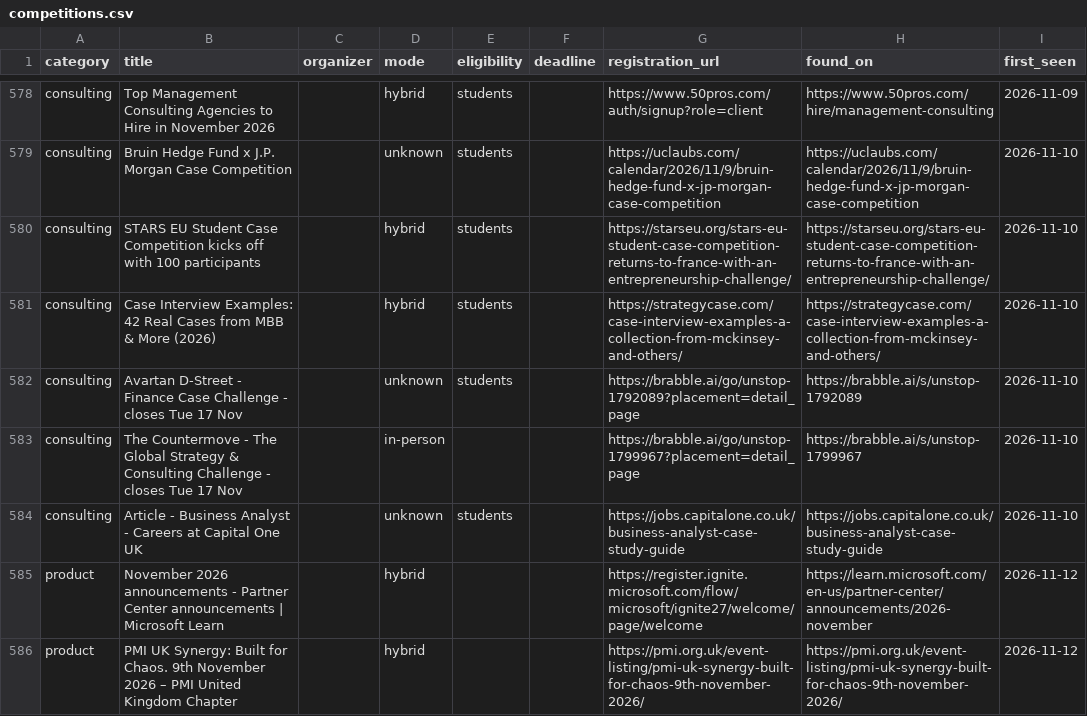
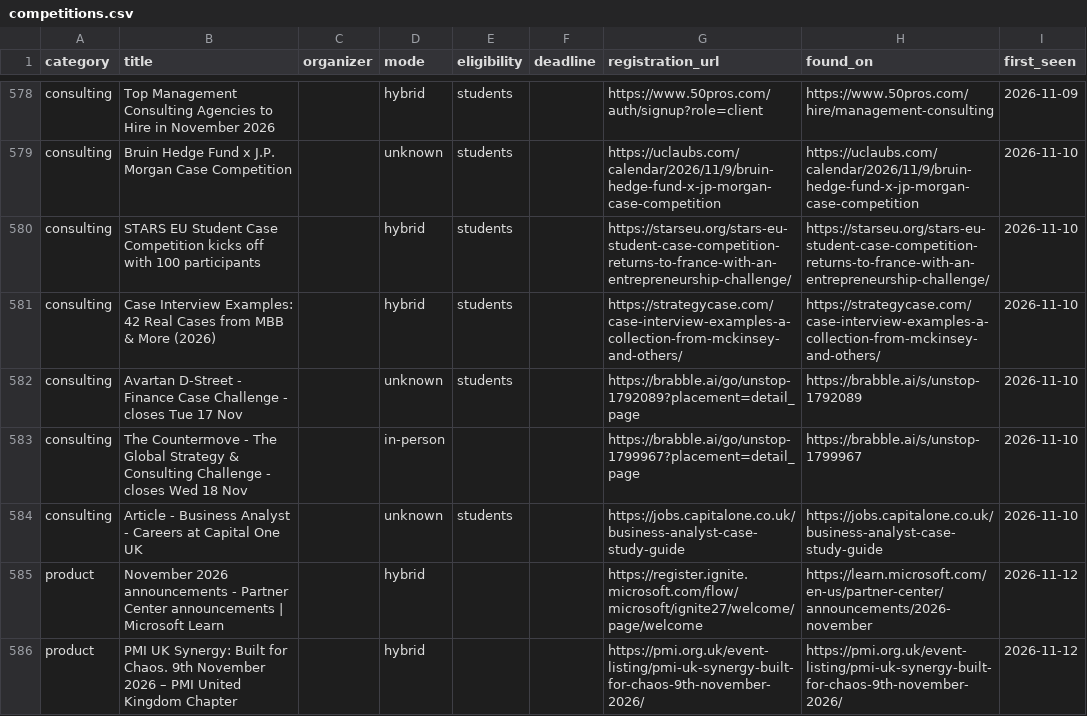
Before and after one commit to dipanshu200611-bit/comp-radar, a CSV file: data/competitions.csv, drawn as a sheet; only a part is shown, gaps mark what is left out; the diff covers the shown part only.

```diff
--- a/data/competitions.csv
+++ b/data/competitions.csv
@@ -587,3 +587,3 @@ consulting,Case Interview Examples: 42 Real Cases from MBB & More (2026),,hybrid
 consulting,Avartan D-Street - Finance Case Challenge - closes Tue 17 Nov,,unknown,students,,https://brabble.ai/go/unstop-1792089?placement=detail_page,https://brabble.ai/s/unstop-1792089,2026-11-10
-consulting,The Countermove - The Global Strategy & Consulting Challenge - closes Tue 17 Nov,,in-person,,,https://brabble.ai/go/unstop-1799967?placement=detail_page,https://brabble.ai/s/unstop-1799967,2026-11-10
+consulting,The Countermove - The Global Strategy & Consulting Challenge - closes Wed 18 Nov,,in-person,,,https://brabble.ai/go/unstop-1799967?placement=detail_page,https://brabble.ai/s/unstop-1799967,2026-11-10
 consulting,Article - Business Analyst - Careers at Capital One UK,,unknown,students,,https://jobs.capitalone.co.uk/business-analyst-case-study-guide,https://jobs.capitalone.co.uk/business-analyst-case-study-guide,2026-11-10
```
Also changed, not shown: 18 added rows, 4 removed rows and 13 edited cells elsewhere in this file, 3 other files.
